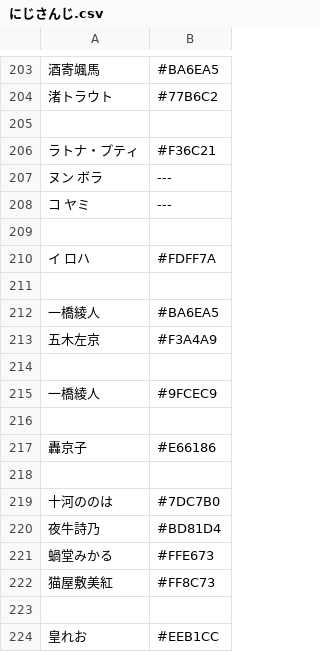
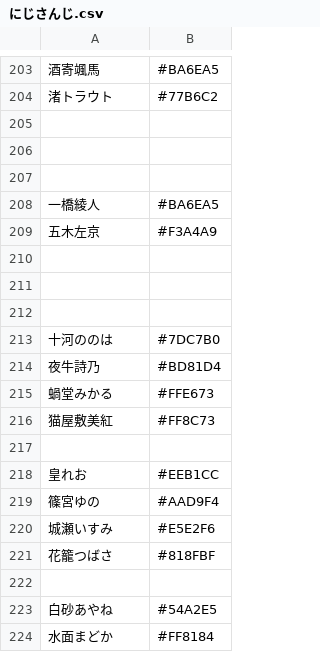
Before and after one commit to ajshooting/Vtuber-Palette, a CSV file: colordict/にじさんじ.csv, drawn as a sheet; only a part is shown, gaps mark what is left out; the shorter side is filled out with more unchanged rows; the diff names each change by its address in the sheet, - before the commit and + after, or states it on an @@ line.

```diff
--- a/colordict/にじさんじ.csv
+++ b/colordict/にじさんじ.csv
-row 206: ラトナ・プティ | #F36C21
-row 207: ヌン ボラ | ---
-row 208: コ ヤミ | ---
-row 210: イ ロハ | #FDFF7A
-row 215: 一橋綾人 | #9FCEC9
-row 217: 轟京子 | #E66186
```
Also changed, not shown: colordict/NIJISANJI EN.csv, 1 other file.
